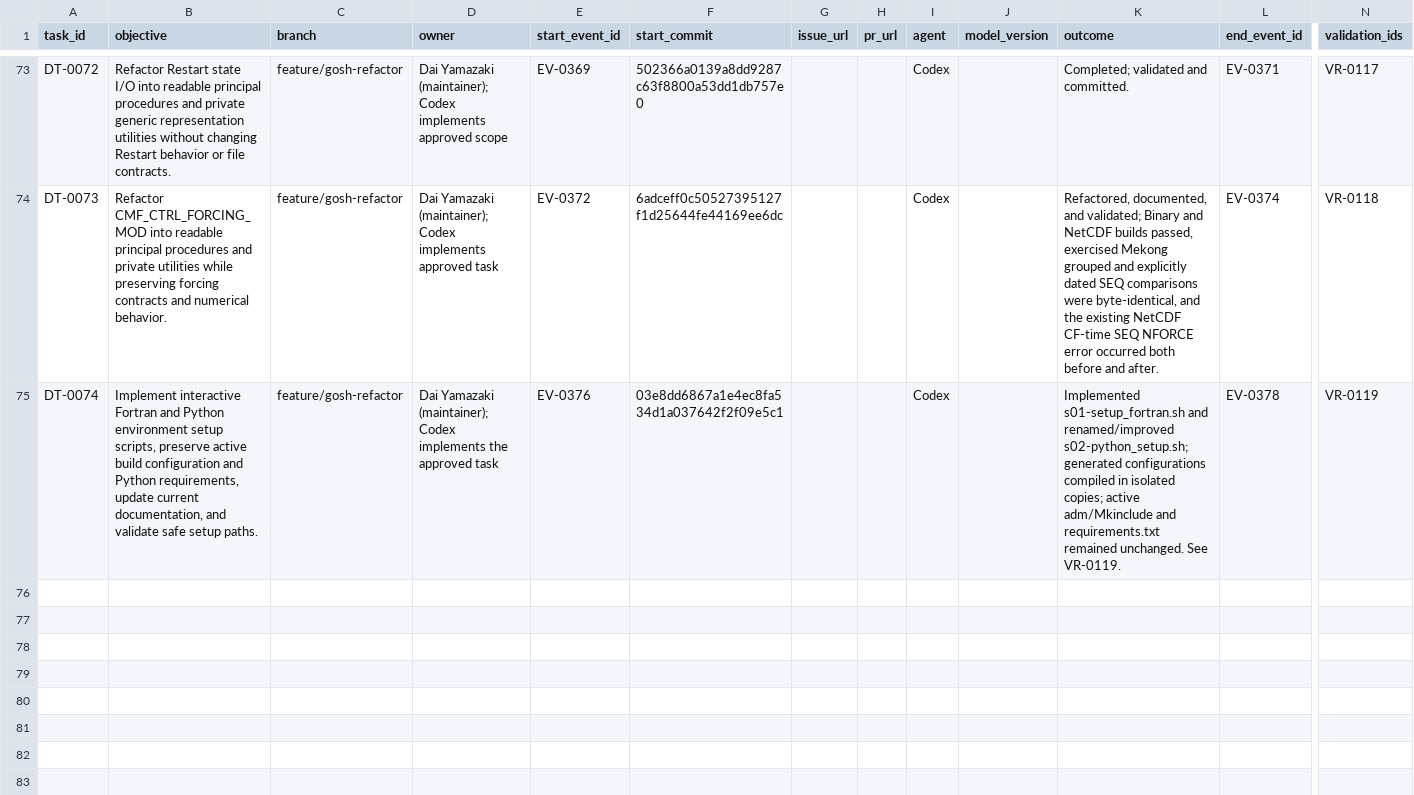
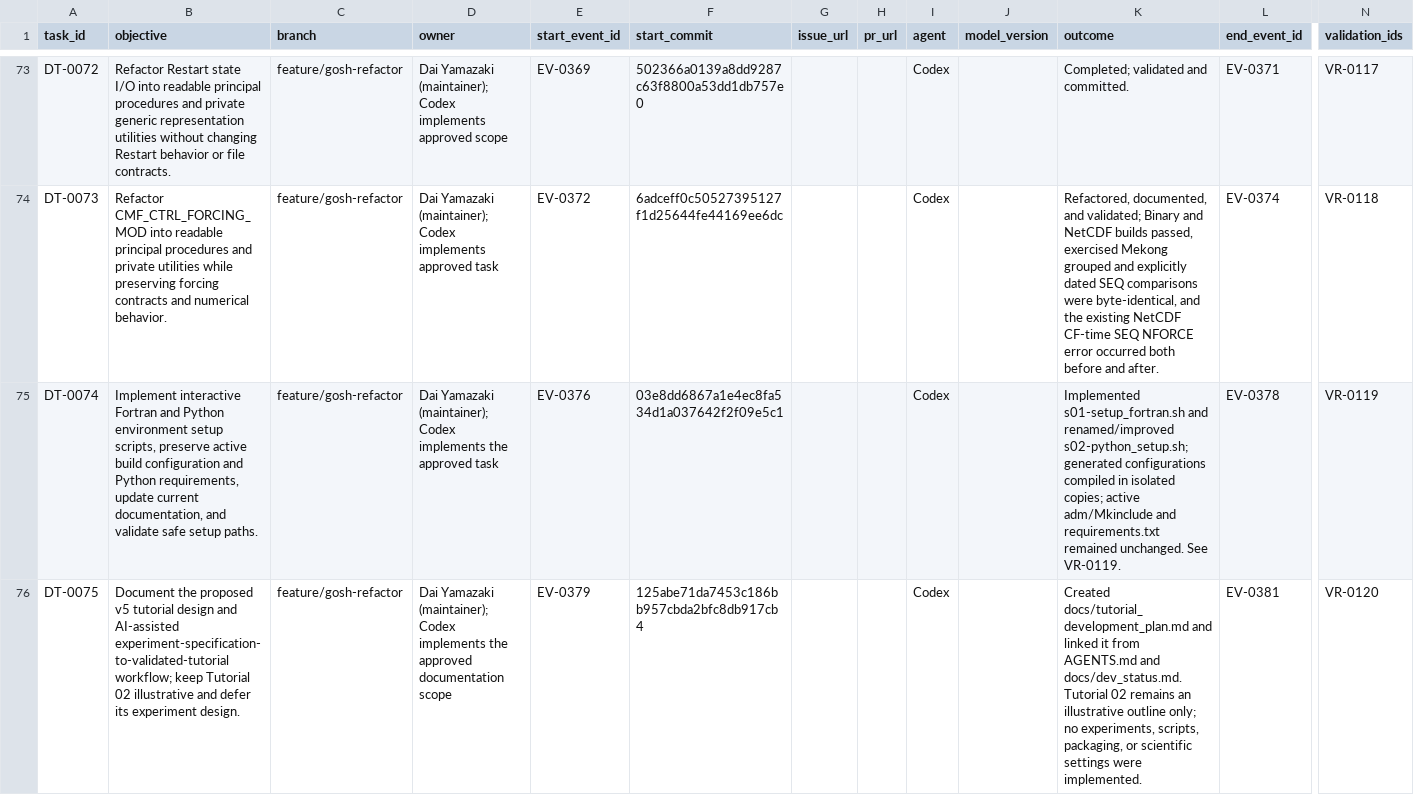
Before and after one commit to global-hydrodynamics/CaMa-Flood_v4, a CSV file: research/development_tasks.csv, drawn as a sheet; only a part is shown, gaps mark what is left out; rows hold the shown columns only; the diff names each change by its address in the sheet, - before the commit and + after, or states it on an @@ line.

```diff
--- a/research/development_tasks.csv
+++ b/research/development_tasks.csv
+row 76: DT-0075 | Document the proposed v5 tutorial design and AI-assisted experiment-specification-to-validated-tutorial workflow; keep Tutorial 02 illustrative and defer its experiment design. | feature/gosh-refactor | Dai Yamazaki (maintainer); Codex implements the approved documentation scope | EV-0379 | 125abe71da7453c186bb957cbda2bfc8db917cb4 |  |  | Codex |  | Created docs/tutorial_development_plan.md and linked it from AGENTS.md and docs/dev_status.md. Tutorial 02 remains an illustrative outline only; no experiments, scripts, packaging, or scientific settings were implemented. | EV-0381 | VR-0120
```
Also changed, not shown: research/events.csv, research/validation_runs.csv, 5 other files.
